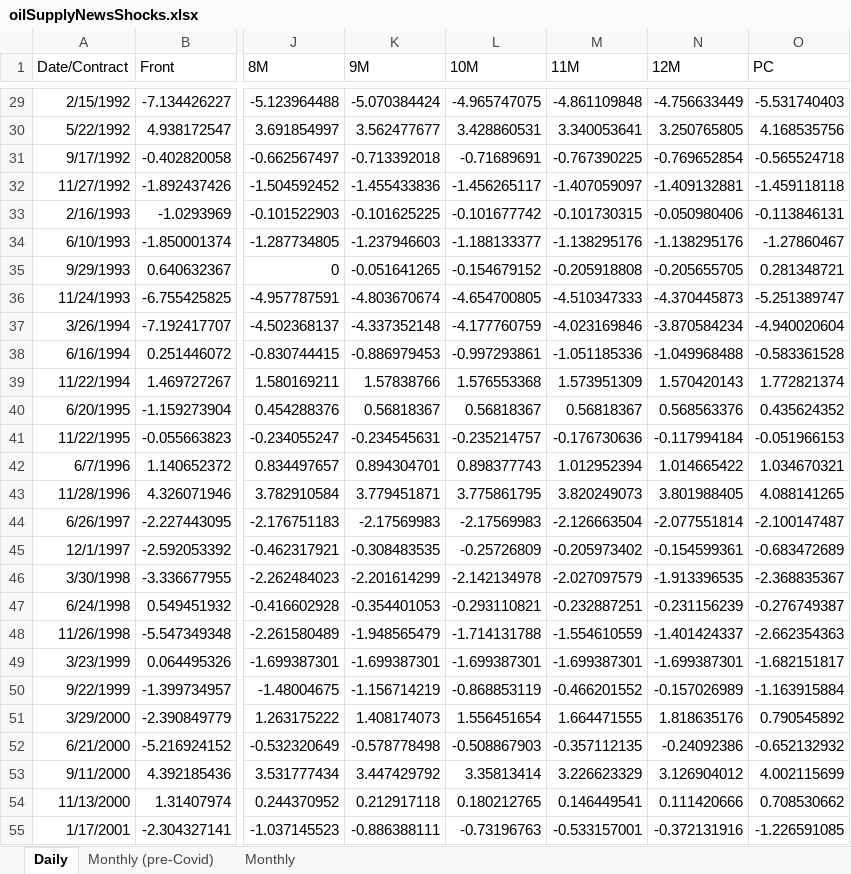
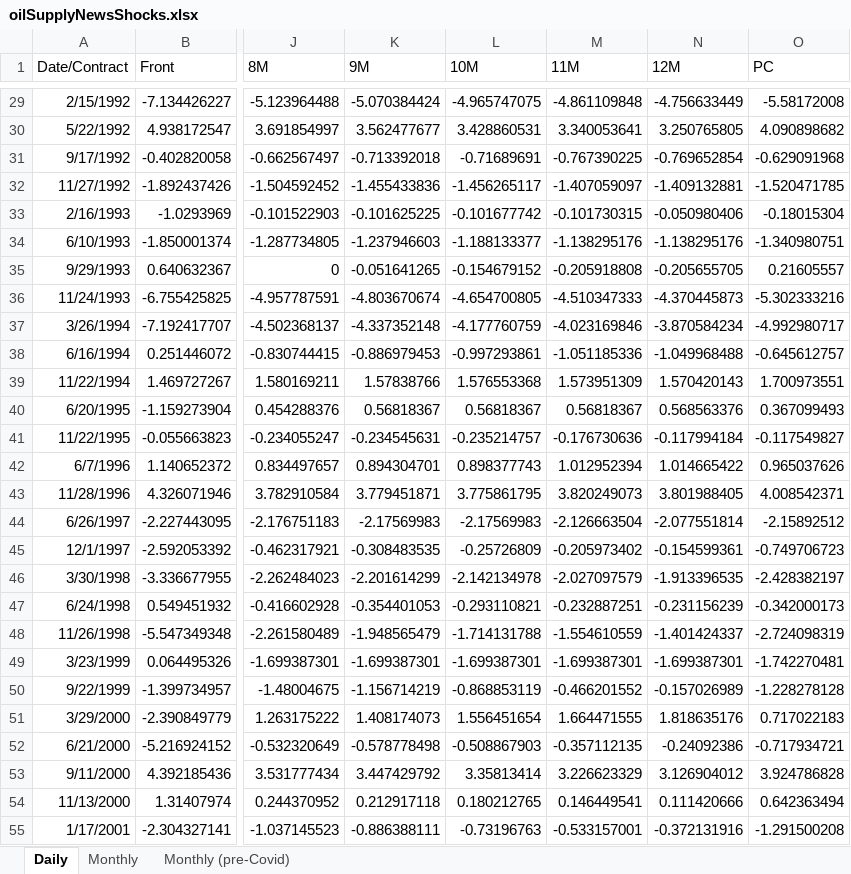
Before and after one commit to dkaenzig/diegokaenzig.com, an Excel workbook: Materials/oilSupplyNewsShocks.xlsx, sheet Daily, drawn as a sheet; only a part is shown, gaps mark what is left out; values as stored, in another font and other column widths than the file's, no borders; the diff covers the shown part only; the diff names each change by its address in the sheet, - before the commit and + after, or states it on an @@ line.

```diff
--- a/Materials/oilSupplyNewsShocks.xlsx (sheet Daily)
+++ b/Materials/oilSupplyNewsShocks.xlsx (sheet Daily)
@@ sheet tab order changed: Daily | Monthly | Monthly (pre-Covid) @@
-O29 (PC): -5.531740403
+O29 (PC): -5.58172008
-O30 (PC): 4.168535756
+O30 (PC): 4.090898682
-O31 (PC): -0.565524718
+O31 (PC): -0.629091968
-O32 (PC): -1.459118118
+O32 (PC): -1.520471785
-O33 (PC): -0.113846131
+O33 (PC): -0.18015304
-O34 (PC): -1.27860467
+O34 (PC): -1.340980751
-O35 (PC): 0.281348721
+O35 (PC): 0.21605557
-O36 (PC): -5.251389747
+O36 (PC): -5.302333216
-O37 (PC): -4.940020604
+O37 (PC): -4.992980717
-O38 (PC): -0.583361528
+O38 (PC): -0.645612757
-O39 (PC): 1.772821374
+O39 (PC): 1.700973551
-O40 (PC): 0.435624352
+O40 (PC): 0.367099493
-O41 (PC): -0.051966153
+O41 (PC): -0.117549827
-O42 (PC): 1.034670321
+O42 (PC): 0.965037626
-O43 (PC): 4.088141265
+O43 (PC): 4.008542371
-O44 (PC): -2.100147487
+O44 (PC): -2.15892512
-O45 (PC): -0.683472689
+O45 (PC): -0.749706723
-O46 (PC): -2.368835367
+O46 (PC): -2.428382197
-O47 (PC): -0.276749387
+O47 (PC): -0.342000173
-O48 (PC): -2.662354363
+O48 (PC): -2.724098319
-O49 (PC): -1.682151817
+O49 (PC): -1.742270481
-O50 (PC): -1.163915884
+O50 (PC): -1.228278128
-O51 (PC): 0.790545892
+O51 (PC): 0.717022183
-O52 (PC): -0.652132932
+O52 (PC): -0.717934721
-O53 (PC): 4.002115699
+O53 (PC): 3.924786828
-O54 (PC): 0.708530662
+O54 (PC): 0.642363494
-O55 (PC): -1.226591085
+O55 (PC): -1.291500208
```
Also changed, not shown: 7 added rows and 101 edited cells elsewhere in this sheet, sheet Monthly.
